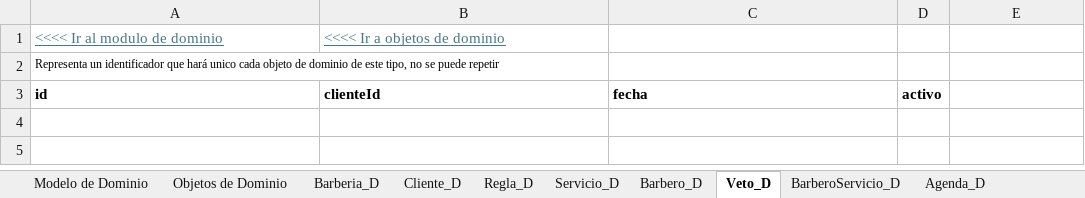
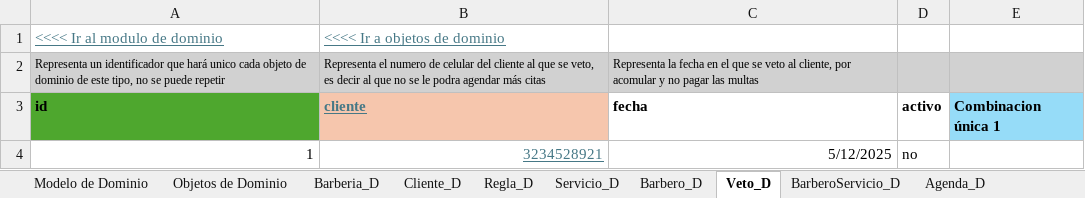
Before and after one commit to Leandro-Gomez-12345/Proyecto-extra-clase-DOO, an Excel workbook: Muestreo de datos.xlsx, sheet Veto_D, drawn as a sheet; values as stored, in another font and other column widths than the file's, no borders; the diff names each change by its address in the sheet, - before the commit and + after, or states it on an @@ line.

```diff
--- a/Muestreo de datos.xlsx (sheet Veto_D)
+++ b/Muestreo de datos.xlsx (sheet Veto_D)
-A2:E2 fill: none
+A2:E2 fill: #D1D1D1
-B2: (empty)
+B2: Representa el numero de celular del cliente al que se veto, es decir al que no se le podra agendar más citas
-C2: (empty)
+C2: Representa la fecha en el que se veto al cliente, por acomular y no pagar las multas
-A3 fill: none
+A3 fill: #4EA72E
-B3: clienteId
+B3: cliente
@@ B3 fill: none → #F6C6AD, underline: off → on, text colour: black → #467886 @@
-E3: (empty)
+E3: Combinacion única 1
-E3 fill: none
+E3 fill: #96DCF8
+row 4: 1 | 3234528921 | 5/12/2025 | no
```
Also changed, not shown: sheet Barbero_D, sheet Servicio_D, sheet BarberoServicio_D, sheet Regla_D, sheet HorarioSemanal_D, sheet Barberia_D, 5 more sheets, charts or pictures.
